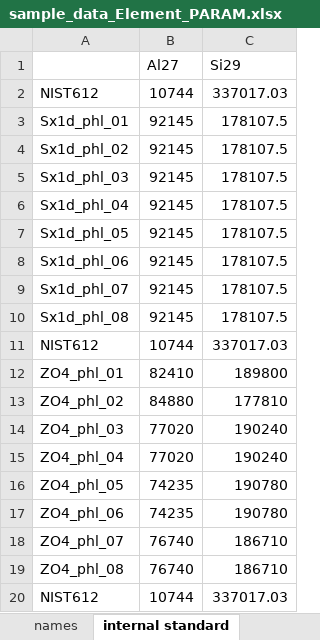
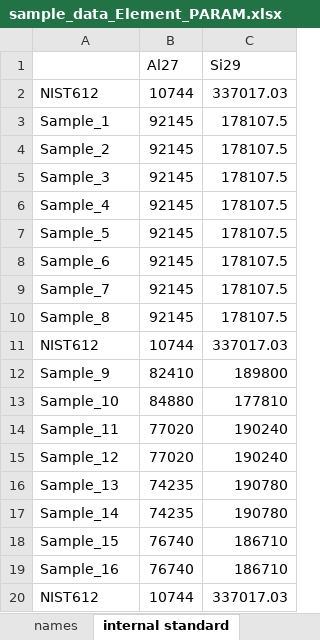
Before and after one commit to nikadilli/Ilaps-v2, an Excel workbook: test_data/sample_data_Element_PARAM.xlsx, sheet internal standard, drawn as a sheet; values as stored, in another font and other column widths than the file's, no borders; the diff names each change by its address in the sheet, - before the commit and + after, or states it on an @@ line.

```diff
--- a/test_data/sample_data_Element_PARAM.xlsx (sheet internal standard)
+++ b/test_data/sample_data_Element_PARAM.xlsx (sheet internal standard)
-A3: Sx1d_phl_01
+A3: Sample_1
-A4: Sx1d_phl_02
+A4: Sample_2
-A5: Sx1d_phl_03
+A5: Sample_3
-A6: Sx1d_phl_04
+A6: Sample_4
-A7: Sx1d_phl_05
+A7: Sample_5
-A8: Sx1d_phl_06
+A8: Sample_6
-A9: Sx1d_phl_07
+A9: Sample_7
-A10: Sx1d_phl_08
+A10: Sample_8
-A12: ZO4_phl_01
+A12: Sample_9
-A13: ZO4_phl_02
+A13: Sample_10
-A14: ZO4_phl_03
+A14: Sample_11
-A15: ZO4_phl_04
+A15: Sample_12
-A16: ZO4_phl_05
+A16: Sample_13
-A17: ZO4_phl_06
+A17: Sample_14
-A18: ZO4_phl_07
+A18: Sample_15
-A19: ZO4_phl_08
+A19: Sample_16
```
Also changed, not shown: sheet names, 7 other files.
